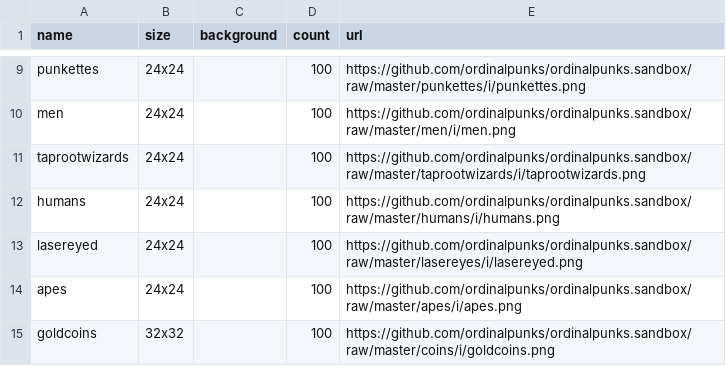
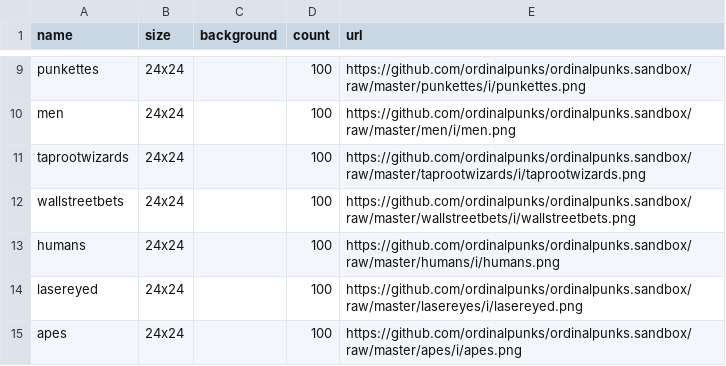
Before and after one commit to ordinalpunks/ordinalpunks.server, a CSV file: collections.csv, drawn as a sheet; only a part is shown, gaps mark what is left out; the shorter side is filled out with more unchanged rows; the diff names each change by its address in the sheet, - before the commit and + after, or states it on an @@ line.

Commit message:
Update collections.csv

```diff
--- a/collections.csv
+++ b/collections.csv
+row 12: wallstreetbets | 24x24 |  | 100 | https://github.com/ordinalpunks/ordinalpunks.sandbox/raw/master/wallstreetbets/i/wallstreetbets.png
```
